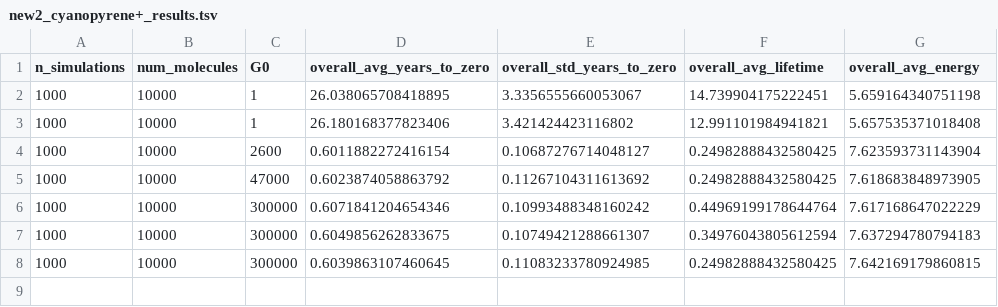
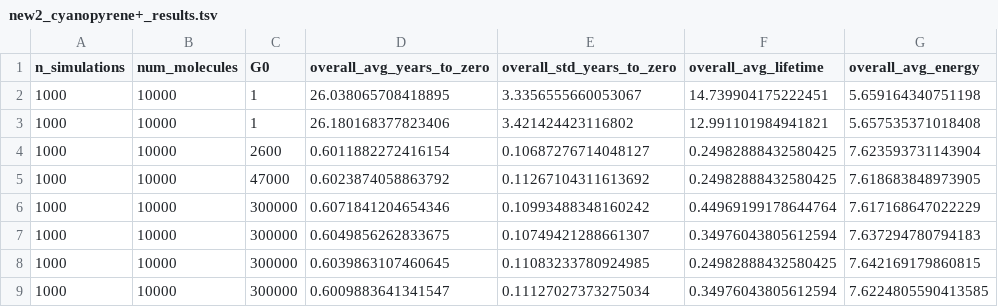
Before and after one commit to mustafa9812/Project-Cynap, a TSV file: runs/new2_cyanopyrene+_results.tsv, drawn as a sheet.

```diff
--- a/runs/new2_cyanopyrene+_results.tsv
+++ b/runs/new2_cyanopyrene+_results.tsv
@@ -8 +8,2 @@ n_simulations	num_molecules	G0	overall_avg_years_to_zero	overall_std_years_to_ze
 1000	10000	300000	0.6039863107460645	0.11083233780924985	0.24982888432580425	7.642169179860815
+1000	10000	300000	0.6009883641341547	0.11127027373275034	0.34976043805612594	7.6224805590413585
```
Also changed, not shown: runs/new2_cyanonaphthalene+_results.tsv, 4 other files.
